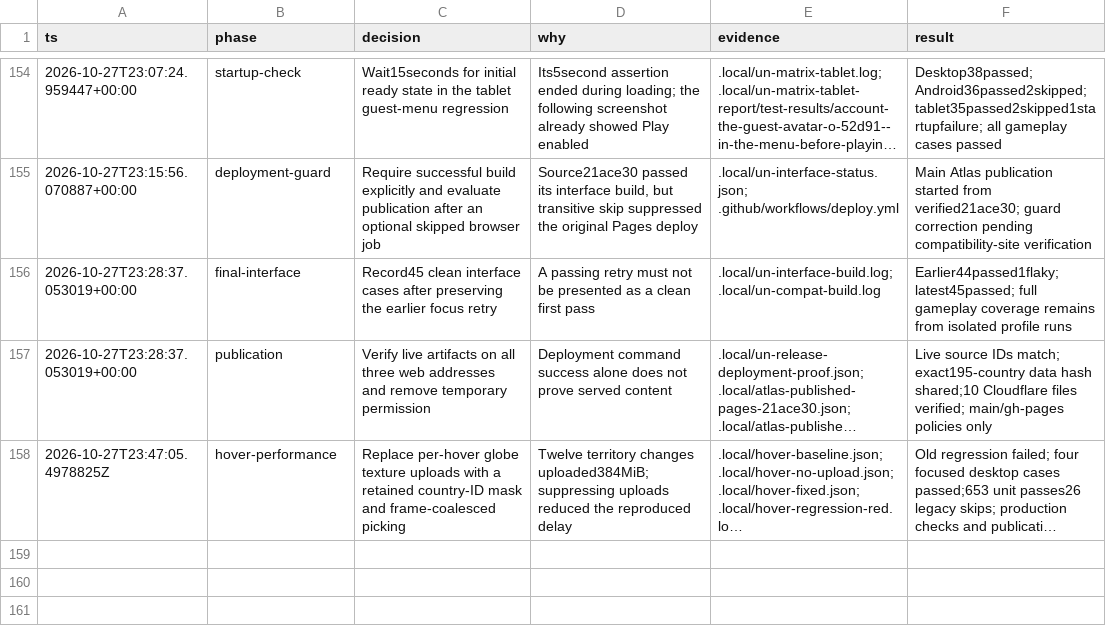
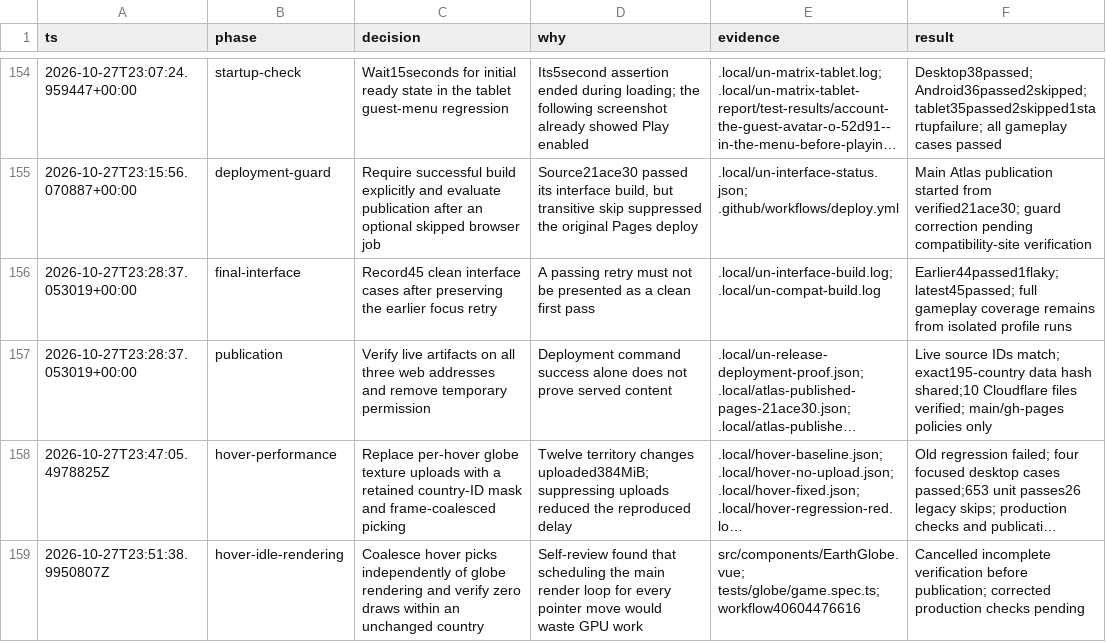
Before and after one commit to kmarchais/geography-game, a TSV file: docs/decisions.tsv, drawn as a sheet; only a part is shown, gaps mark what is left out; long unchanged cells end in …; the diff names each change by its address in the sheet, - before the commit and + after, or states it on an @@ line.

Commit message:
Keep same-country hover free of globe redraws

```diff
--- a/docs/decisions.tsv
+++ b/docs/decisions.tsv
+row 159: 2026-10-27T23:51:38.9950807Z | hover-idle-rendering | Coalesce hover picks independently of globe rendering and verify zero draws within an unchanged country | Self-review found that scheduling the main render loop for every pointer move would waste GPU work | src/components/EarthGlobe.vue; tests/globe/game.spec.ts; workflow40604476616 | Cancelled incomplete verification before publication; corrected production checks pending
```
Also changed, not shown: 3 other files.
